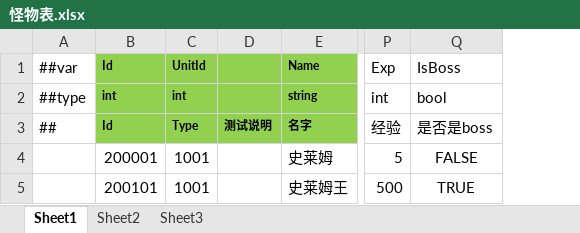
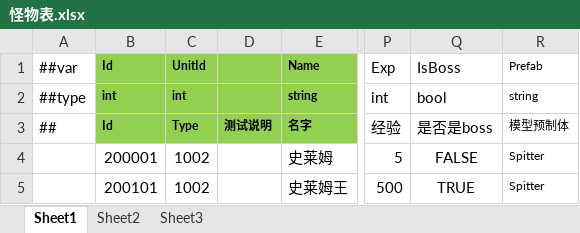
Before and after one commit to ZZQzero/ETFramework, an Excel workbook: Config/Excel/Tables/怪物表.xlsx, sheet Sheet1, drawn as a sheet; only a part is shown, gaps mark what is left out; values as stored, in another font and other column widths than the file's, no borders; the diff names each change by its address in the sheet, - before the commit and + after, or states it on an @@ line.

```diff
--- a/Config/Excel/Tables/怪物表.xlsx (sheet Sheet1)
+++ b/Config/Excel/Tables/怪物表.xlsx (sheet Sheet1)
+column R (Prefab), rows 2-5: string | 模型预制体 | Spitter | Spitter
-C4:C5 (UnitId): 1001
+C4:C5 (UnitId): 1002
```
Also changed, not shown: Config/Excel/Tables/角色表.xlsx, 35 other files.
